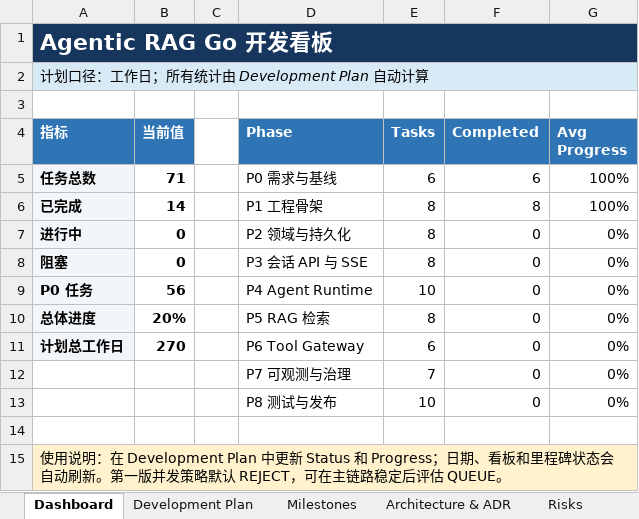
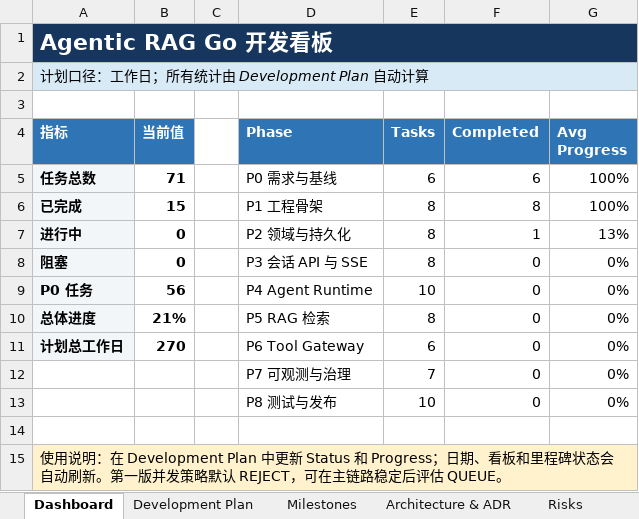
Before and after one commit to oombot2049/agentic_rag, an Excel workbook: AgenticRAG_Go_详细开发计划.xlsx, sheet Dashboard, drawn as a sheet; values as stored, in another font and other column widths than the file's, no borders; charts and pictures not drawn; the diff names each change by its address in the sheet, - before the commit and + after, or states it on an @@ line.

```diff
--- a/AgenticRAG_Go_详细开发计划.xlsx (sheet Dashboard)
+++ b/AgenticRAG_Go_详细开发计划.xlsx (sheet Dashboard)
-B6 (当前值): 14
+B6 (当前值): 15
-F7 (Completed): 0
+F7 (Completed): 1
-G7 (Avg Progress): 0%
+G7 (Avg Progress): 13%
-B10 (当前值): 20%
+B10 (当前值): 21%
```
Also changed, not shown: sheet Development Plan, charts or pictures, 17 other files.
